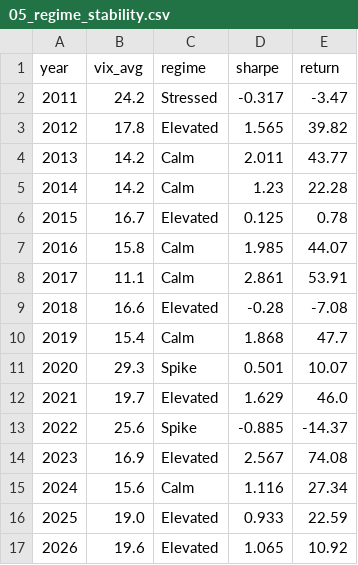
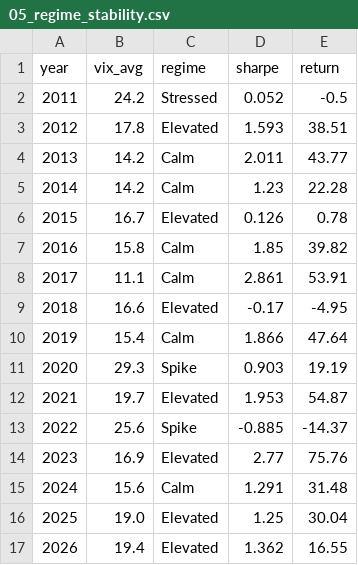
Before and after one commit to Jornvv/VTS-Dashboard, a CSV file: data/v20_report/05_regime_stability.csv, drawn as a sheet.

```diff
--- a/data/v20_report/05_regime_stability.csv
+++ b/data/v20_report/05_regime_stability.csv
@@ -1,17 +1,17 @@
 year,vix_avg,regime,sharpe,return
-2011,24.2,Stressed,-0.317,-3.47
-2012,17.8,Elevated,1.565,39.82
+2011,24.2,Stressed,0.052,-0.5
+2012,17.8,Elevated,1.593,38.51
 2013,14.2,Calm,2.011,43.77
 2014,14.2,Calm,1.23,22.28
-2015,16.7,Elevated,0.125,0.78
-2016,15.8,Calm,1.985,44.07
+2015,16.7,Elevated,0.126,0.78
+2016,15.8,Calm,1.85,39.82
 2017,11.1,Calm,2.861,53.91
-2018,16.6,Elevated,-0.28,-7.08
-2019,15.4,Calm,1.868,47.7
-2020,29.3,Spike,0.501,10.07
-2021,19.7,Elevated,1.629,46.0
+2018,16.6,Elevated,-0.17,-4.95
+2019,15.4,Calm,1.866,47.64
+2020,29.3,Spike,0.903,19.19
+2021,19.7,Elevated,1.953,54.87
 2022,25.6,Spike,-0.885,-14.37
-2023,16.9,Elevated,2.567,74.08
-2024,15.6,Calm,1.116,27.34
-2025,19.0,Elevated,0.933,22.59
-2026,19.6,Elevated,1.065,10.92
+2023,16.9,Elevated,2.77,75.76
+2024,15.6,Calm,1.291,31.48
+2025,19.0,Elevated,1.25,30.04
+2026,19.4,Elevated,1.362,16.55
```
Also changed, not shown: data/monitoring/signal_history.csv, data/v20_report/01_annual_returns.csv, 7 other files.
